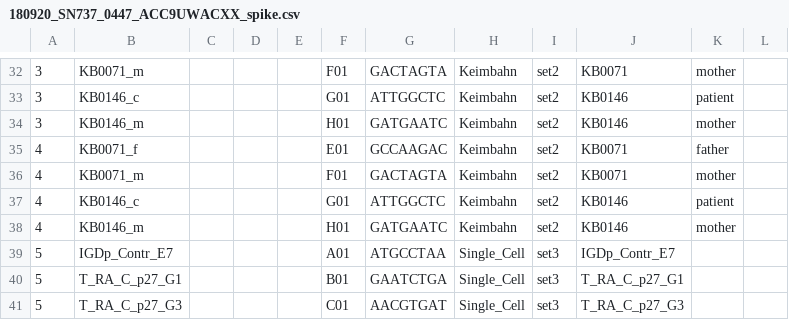
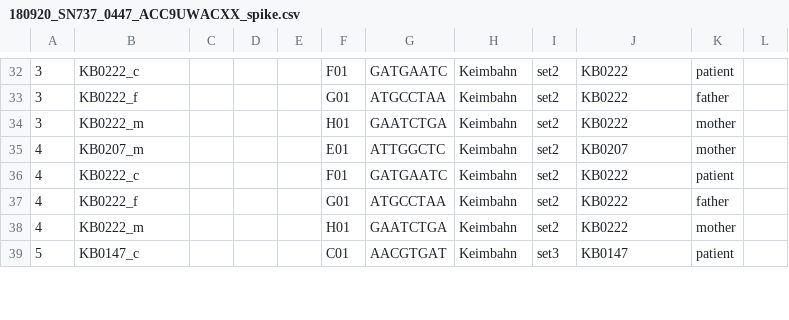
Before and after one commit to sjanssen2/spike, a CSV file: data/samplesheets/180920_SN737_0447_ACC9UWACXX_spike.csv, drawn as a sheet; only a part is shown, gaps mark what is left out; removed rows and columns are numbered as before the commit, all else as after; the diff covers the shown part only; the diff names each change by its address in the sheet, - before the commit and + after, or states it on an @@ line.

```diff
--- a/data/samplesheets/180920_SN737_0447_ACC9UWACXX_spike.csv
+++ b/data/samplesheets/180920_SN737_0447_ACC9UWACXX_spike.csv
-B32: KB0071_m
+B32: KB0222_c
-G32: GACTAGTA
+G32: GATGAATC
-J32: KB0071
+J32: KB0222
-K32: mother
+K32: patient
-B33: KB0146_c
+B33: KB0222_f
-G33: ATTGGCTC
+G33: ATGCCTAA
-J33:J34: KB0146
+J33:J34: KB0222
-K33: patient
+K33: father
-B34: KB0146_m
+B34: KB0222_m
-G34: GATGAATC
+G34: GAATCTGA
-B35: KB0071_f
+B35: KB0207_m
-G35: GCCAAGAC
+G35: ATTGGCTC
-J35: KB0071
+J35: KB0207
-K35: father
+K35: mother
-B36: KB0071_m
+B36: KB0222_c
-G36: GACTAGTA
+G36: GATGAATC
-J36: KB0071
+J36: KB0222
-K36: mother
+K36: patient
-B37: KB0146_c
+B37: KB0222_f
-G37: ATTGGCTC
+G37: ATGCCTAA
-J37:J38: KB0146
+J37:J38: KB0222
-K37: patient
+K37: father
-B38: KB0146_m
+B38: KB0222_m
-G38: GATGAATC
+G38: GAATCTGA
-row 39: 5 | IGDp_Contr_E7 |  |  |  | A01 | ATGCCTAA | Single_Cell | set3 | IGDp_Contr_E7
-row 40: 5 | T_RA_C_p27_G1 |  |  |  | B01 | GAATCTGA | Single_Cell | set3 | T_RA_C_p27_G1
-B39: T_RA_C_p27_G3
+B39: KB0147_c
-H39: Single_Cell
+H39: Keimbahn
-J39: T_RA_C_p27_G3
+J39: KB0147
-K39: (empty)
+K39: patient
```
Also changed, not shown: 4 added rows, 3 removed rows and 89 edited cells elsewhere in this file.
